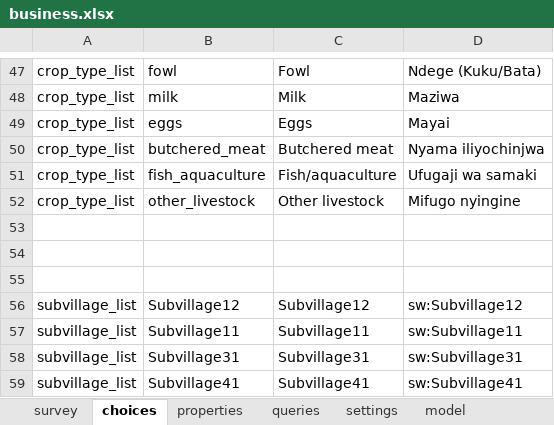
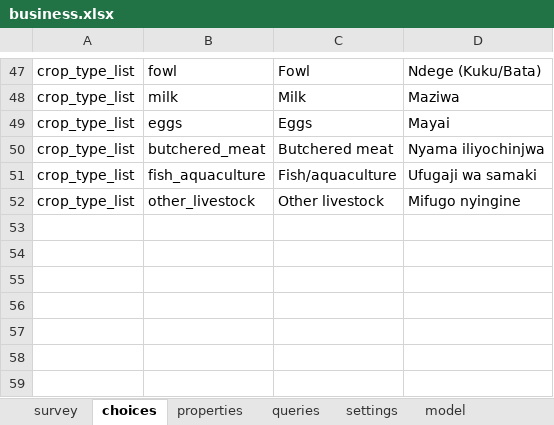
Before and after one commit to clarlars/app-designer, an Excel workbook: app/config/tables/business/forms/business/business.xlsx, sheet choices, drawn as a sheet; only a part is shown, gaps mark what is left out; values as stored, in another font and other column widths than the file's, no borders; the diff names each change by its address in the sheet, - before the commit and + after, or states it on an @@ line.

```diff
--- a/app/config/tables/business/forms/business/business.xlsx (sheet choices)
+++ b/app/config/tables/business/forms/business/business.xlsx (sheet choices)
-row 53: (empty)
-row 54: (empty)
-row 55: (empty)
-row 56: subvillage_list | Subvillage12 | Subvillage12 | sw:Subvillage12
-row 57: subvillage_list | Subvillage11 | Subvillage11 | sw:Subvillage11
-row 58: subvillage_list | Subvillage31 | Subvillage31 | sw:Subvillage31
-row 59: subvillage_list | Subvillage41 | Subvillage41 | sw:Subvillage41
```
Also changed, not shown: sheet survey, sheet model, app/config/tables/business/forms/enrollment/enrollment.xlsx, 14 other files.
